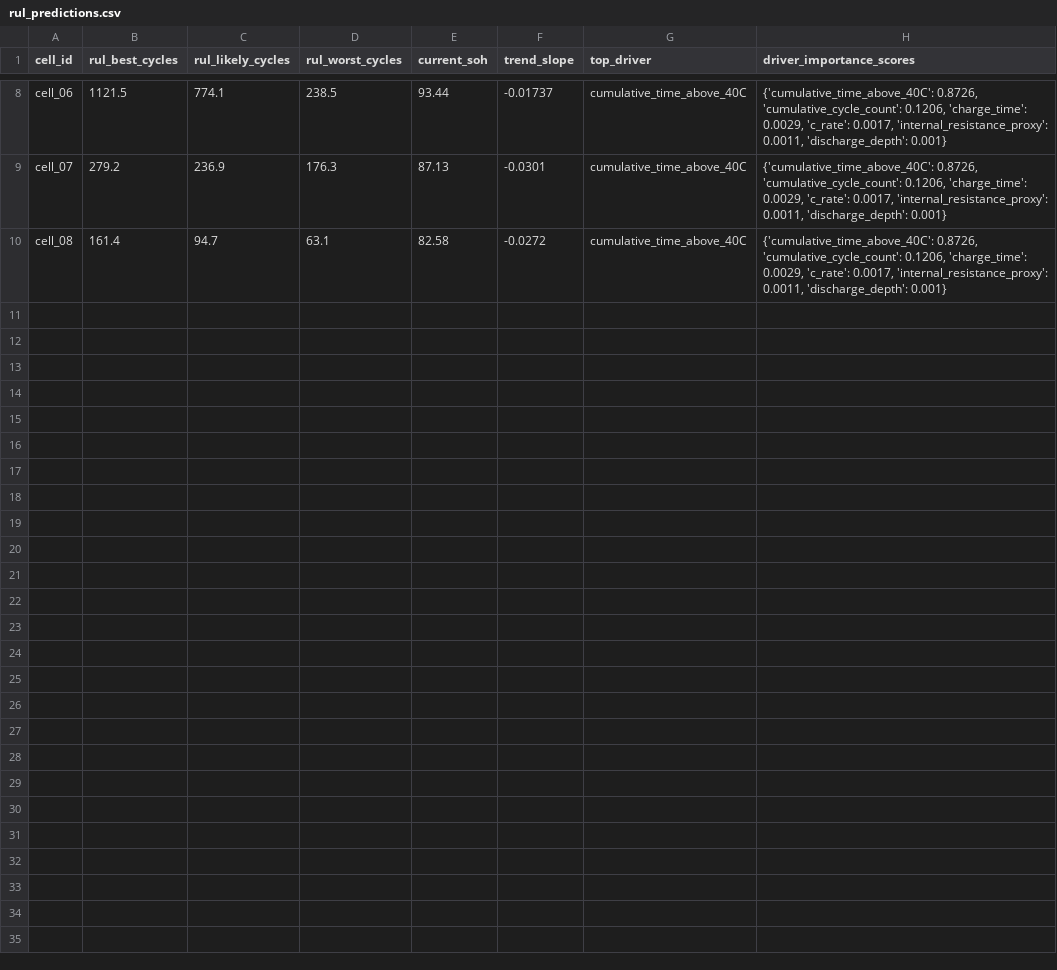
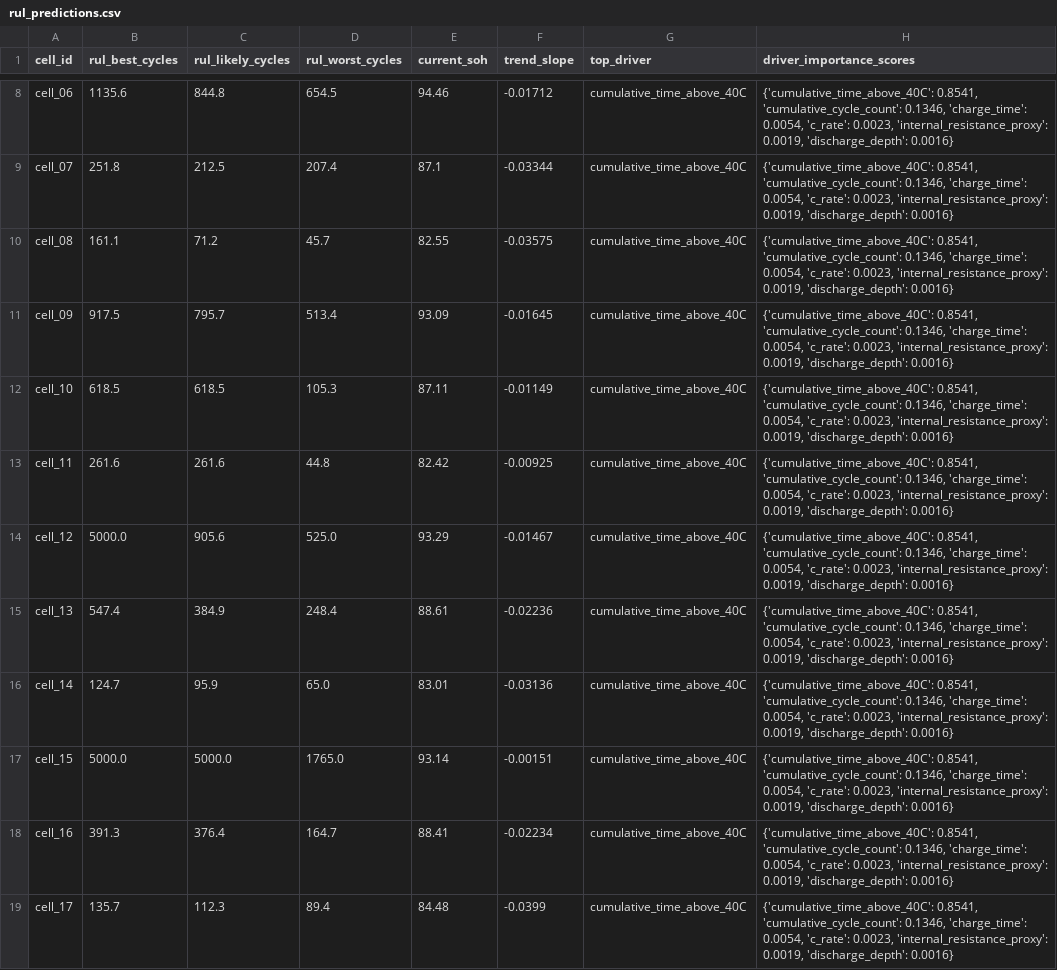
Before and after one commit to mkaleem8309/battery-soh-rul, a CSV file: outputs/rul_predictions.csv, drawn as a sheet; only a part is shown, gaps mark what is left out; the diff covers the shown part only; the diff names each change by its address in the sheet, - before the commit and + after, or states it on an @@ line.

Commit message:
Day 2: all teammate fixes verified, full 9-cell pipeline wired into dashboard.

```diff
--- a/outputs/rul_predictions.csv
+++ b/outputs/rul_predictions.csv
-B8 (rul_best_cycles): 1121.5
+B8 (rul_best_cycles): 1135.6
-C8 (rul_likely_cycles): 774.1
+C8 (rul_likely_cycles): 844.8
-D8 (rul_worst_cycles): 238.5
+D8 (rul_worst_cycles): 654.5
-E8 (current_soh): 93.44
+E8 (current_soh): 94.46
-F8 (trend_slope): -0.01737
+F8 (trend_slope): -0.01712
-H8:H10 (driver_importance_scores): {'cumulative_time_above_40C': 0.8726, 'cumulative_cycle_count': 0.1206, 'charge_time': 0.0029, 'c_rate': 0.0017, 'internal_resistance_proxy': 0.0011, 'discharge_depth': 0.001}
+H8:H10 (driver_importance_scores): {'cumulative_time_above_40C': 0.8541, 'cumulative_cycle_count': 0.1346, 'charge_time': 0.0054, 'c_rate': 0.0023, 'internal_resistance_proxy': 0.0019, 'discharge_depth': 0.0016}
-B9 (rul_best_cycles): 279.2
+B9 (rul_best_cycles): 251.8
-C9 (rul_likely_cycles): 236.9
+C9 (rul_likely_cycles): 212.5
-D9 (rul_worst_cycles): 176.3
+D9 (rul_worst_cycles): 207.4
-E9 (current_soh): 87.13
+E9 (current_soh): 87.1
-F9 (trend_slope): -0.0301
+F9 (trend_slope): -0.03344
-B10 (rul_best_cycles): 161.4
+B10 (rul_best_cycles): 161.1
-C10 (rul_likely_cycles): 94.7
+C10 (rul_likely_cycles): 71.2
-D10 (rul_worst_cycles): 63.1
+D10 (rul_worst_cycles): 45.7
-E10 (current_soh): 82.58
+E10 (current_soh): 82.55
-F10 (trend_slope): -0.0272
+F10 (trend_slope): -0.03575
+row 11: cell_09 | 917.5 | 795.7 | 513.4 | 93.09 | -0.01645 | cumulative_time_above_40C | {'cumulative_time_above_40C': 0.8541, 'cumulative_cycle_count': 0.1346, 'charge_time': 0.0054, 'c_rate': 0.0023, 'internal_resistance_proxy': 0.0019, 'discharge_depth': 0.0016}
+row 12: cell_10 | 618.5 | 618.5 | 105.3 | 87.11 | -0.01149 | cumulative_time_above_40C | {'cumulative_time_above_40C': 0.8541, 'cumulative_cycle_count': 0.1346, 'charge_time': 0.0054, 'c_rate': 0.0023, 'internal_resistance_proxy': 0.0019, 'discharge_depth': 0.0016}
+row 13: cell_11 | 261.6 | 261.6 | 44.8 | 82.42 | -0.00925 | cumulative_time_above_40C | {'cumulative_time_above_40C': 0.8541, 'cumulative_cycle_count': 0.1346, 'charge_time': 0.0054, 'c_rate': 0.0023, 'internal_resistance_proxy': 0.0019, 'discharge_depth': 0.0016}
+row 14: cell_12 | 5000.0 | 905.6 | 525.0 | 93.29 | -0.01467 | cumulative_time_above_40C | {'cumulative_time_above_40C': 0.8541, 'cumulative_cycle_count': 0.1346, 'charge_time': 0.0054, 'c_rate': 0.0023, 'internal_resistance_proxy': 0.0019, 'discharge_depth': 0.0016}
+row 15: cell_13 | 547.4 | 384.9 | 248.4 | 88.61 | -0.02236 | cumulative_time_above_40C | {'cumulative_time_above_40C': 0.8541, 'cumulative_cycle_count': 0.1346, 'charge_time': 0.0054, 'c_rate': 0.0023, 'internal_resistance_proxy': 0.0019, 'discharge_depth': 0.0016}
+row 16: cell_14 | 124.7 | 95.9 | 65.0 | 83.01 | -0.03136 | cumulative_time_above_40C | {'cumulative_time_above_40C': 0.8541, 'cumulative_cycle_count': 0.1346, 'charge_time': 0.0054, 'c_rate': 0.0023, 'internal_resistance_proxy': 0.0019, 'discharge_depth': 0.0016}
+row 17: cell_15 | 5000.0 | 5000.0 | 1765.0 | 93.14 | -0.00151 | cumulative_time_above_40C | {'cumulative_time_above_40C': 0.8541, 'cumulative_cycle_count': 0.1346, 'charge_time': 0.0054, 'c_rate': 0.0023, 'internal_resistance_proxy': 0.0019, 'discharge_depth': 0.0016}
+row 18: cell_16 | 391.3 | 376.4 | 164.7 | 88.41 | -0.02234 | cumulative_time_above_40C | {'cumulative_time_above_40C': 0.8541, 'cumulative_cycle_count': 0.1346, 'charge_time': 0.0054, 'c_rate': 0.0023, 'internal_resistance_proxy': 0.0019, 'discharge_depth': 0.0016}
+row 19: cell_17 | 135.7 | 112.3 | 89.4 | 84.48 | -0.0399 | cumulative_time_above_40C | {'cumulative_time_above_40C': 0.8541, 'cumulative_cycle_count': 0.1346, 'charge_time': 0.0054, 'c_rate': 0.0023, 'internal_resistance_proxy': 0.0019, 'discharge_depth': 0.0016}
```
Also changed, not shown: 36 edited cells elsewhere in this file, outputs/feature_importances.csv, 3 other files.
